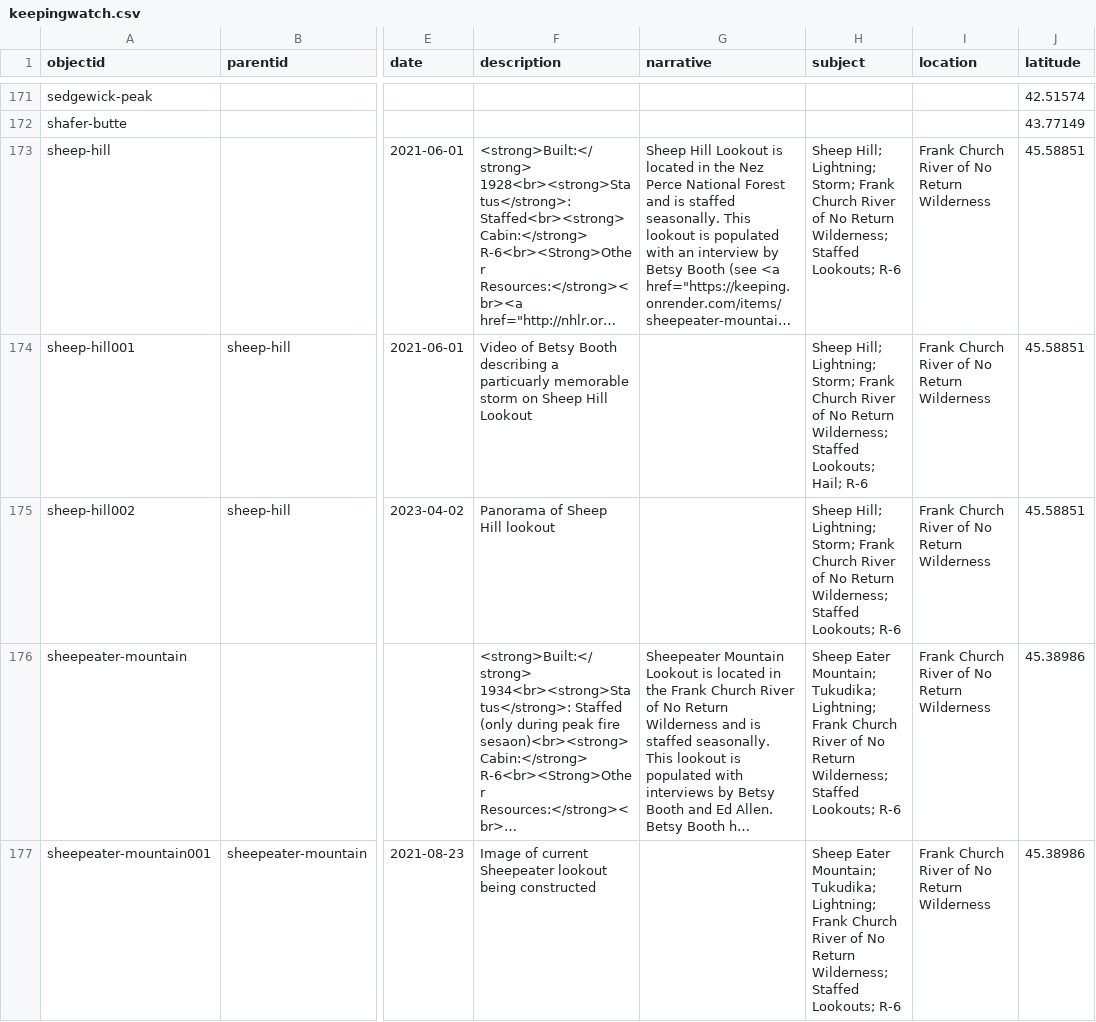
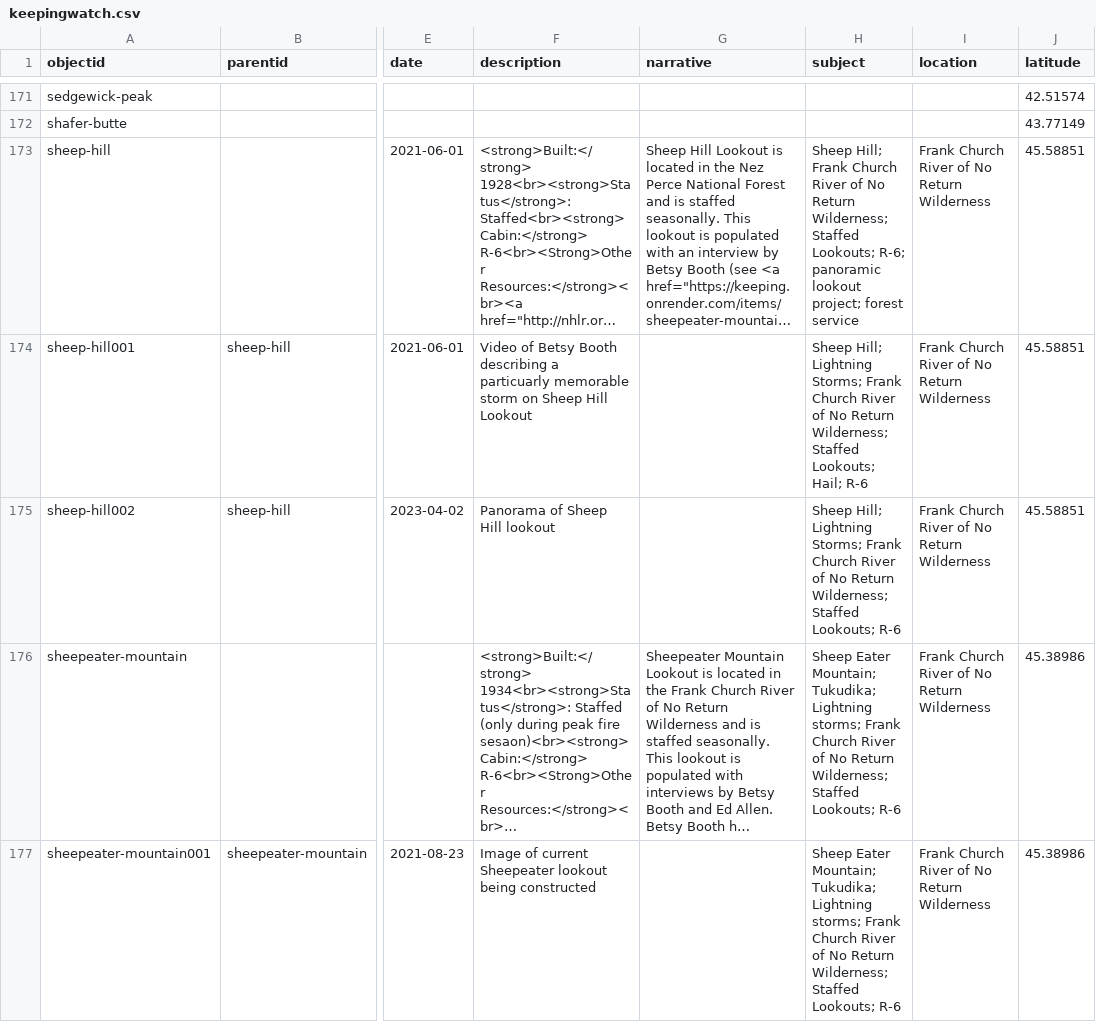
Before and after one commit to thecdil/keepingwatch, a CSV file: _data/keepingwatch.csv, drawn as a sheet; only a part is shown, gaps mark what is left out; long unchanged cells end in …; the diff covers the shown part only; the diff names each change by its address in the sheet, - before the commit and + after, or states it on an @@ line.

```diff
--- a/_data/keepingwatch.csv
+++ b/_data/keepingwatch.csv
-H173 (subject): Sheep Hill; Lightning; Storm; Frank Church River of No Return Wilderness; Staffed Lookouts; R-6
+H173 (subject): Sheep Hill; Frank Church River of No Return Wilderness; Staffed Lookouts; R-6; panoramic lookout project; forest service
-H174 (subject): Sheep Hill; Lightning; Storm; Frank Church…
+H174 (subject): Sheep Hill; Lightning Storms; Frank Church…
-H175 (subject): Sheep Hill; Lightning; Storm; Frank Church…
+H175 (subject): Sheep Hill; Lightning Storms; Frank Church…
-H176:H177 (subject): …Mountain; Tukudika; Lightning; Frank Church…
+H176:H177 (subject): …Mountain; Tukudika; Lightning storms; Frank Church…
```
Also changed, not shown: 78 edited cells elsewhere in this file.
